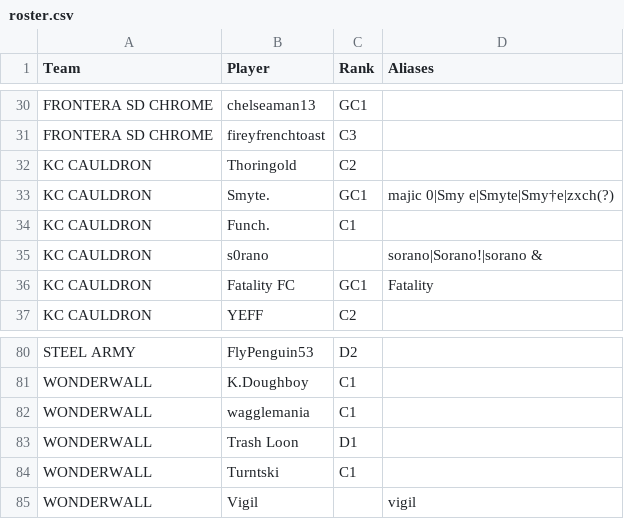
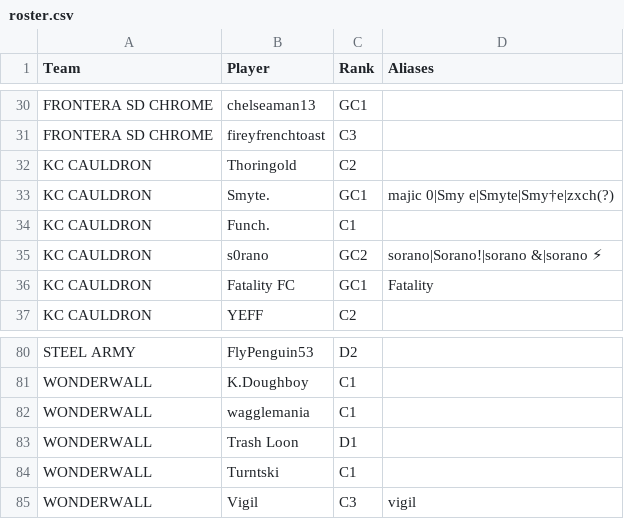
Before and after one commit to ToadDeath/Rocket-League-Stats, a CSV file: data/roster.csv, drawn as a sheet; only a part is shown, gaps mark what is left out.

Commit message:
Update roster.csv

```diff
--- a/data/roster.csv
+++ b/data/roster.csv
@@ -34,3 +34,3 @@ KC CAULDRON,Smyte.,GC1,majic 0|Smy e|Smyte|Smy†e|zxch(?)
 KC CAULDRON,Funch.,C1,
-KC CAULDRON,s0rano,,sorano|Sorano!|sorano &
+KC CAULDRON,s0rano,GC2,sorano|Sorano!|sorano &|sorano ⚡
 KC CAULDRON,Fatality FC,GC1,Fatality
@@ -84,2 +84,2 @@ WONDERWALL,Trash Loon,D1,
 WONDERWALL,Turntski,C1,
-WONDERWALL,Vigil,,vigil
+WONDERWALL,Vigil,C3,vigil
```
